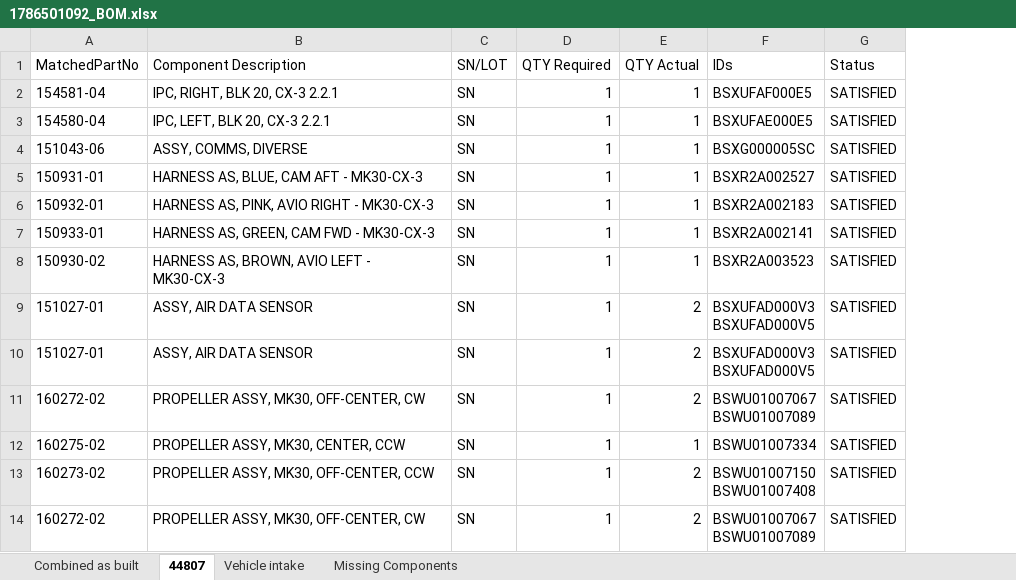
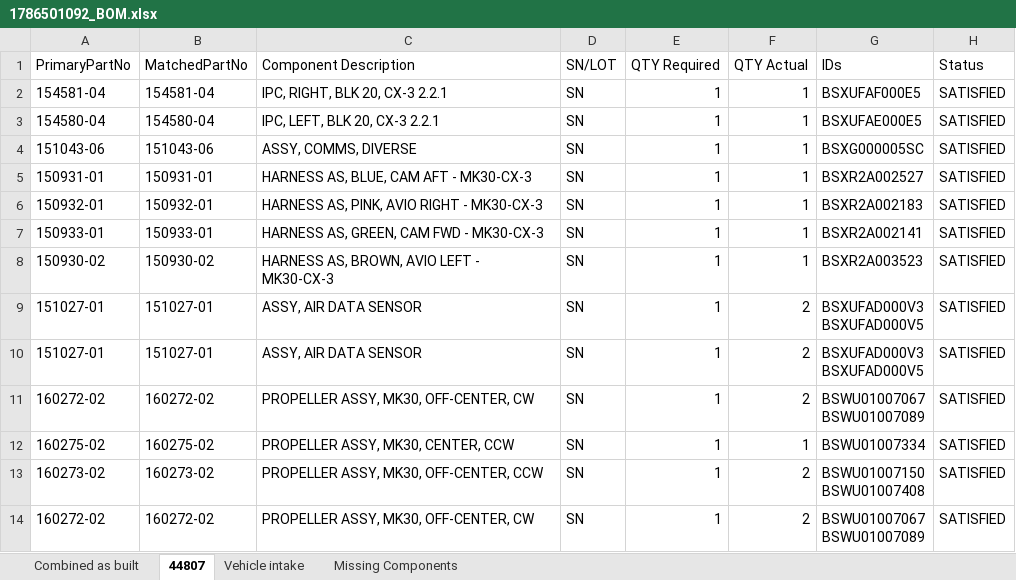
Before and after one commit to TonHNguyen/work-template, an Excel workbook: outputs/1786501092_BOM.xlsx, sheet 44807, drawn as a sheet; only a part is shown; values as stored, in another font and other column widths than the file's, no borders; the diff names each change by its address in the sheet, - before the commit and + after, or states it on an @@ line.

```diff
--- a/outputs/1786501092_BOM.xlsx (sheet 44807)
+++ b/outputs/1786501092_BOM.xlsx (sheet 44807)
+column A (PrimaryPartNo), rows 2-14: 154581-04 | 154580-04 | 151043-06 | 150931-01 | 150932-01 | 150933-01 | 150930-02 | 151027-01 | 151027-01 | 160272-02 | 160275-02 | 160273-02 | 160272-02
```
Also changed, not shown: 6 other files.
